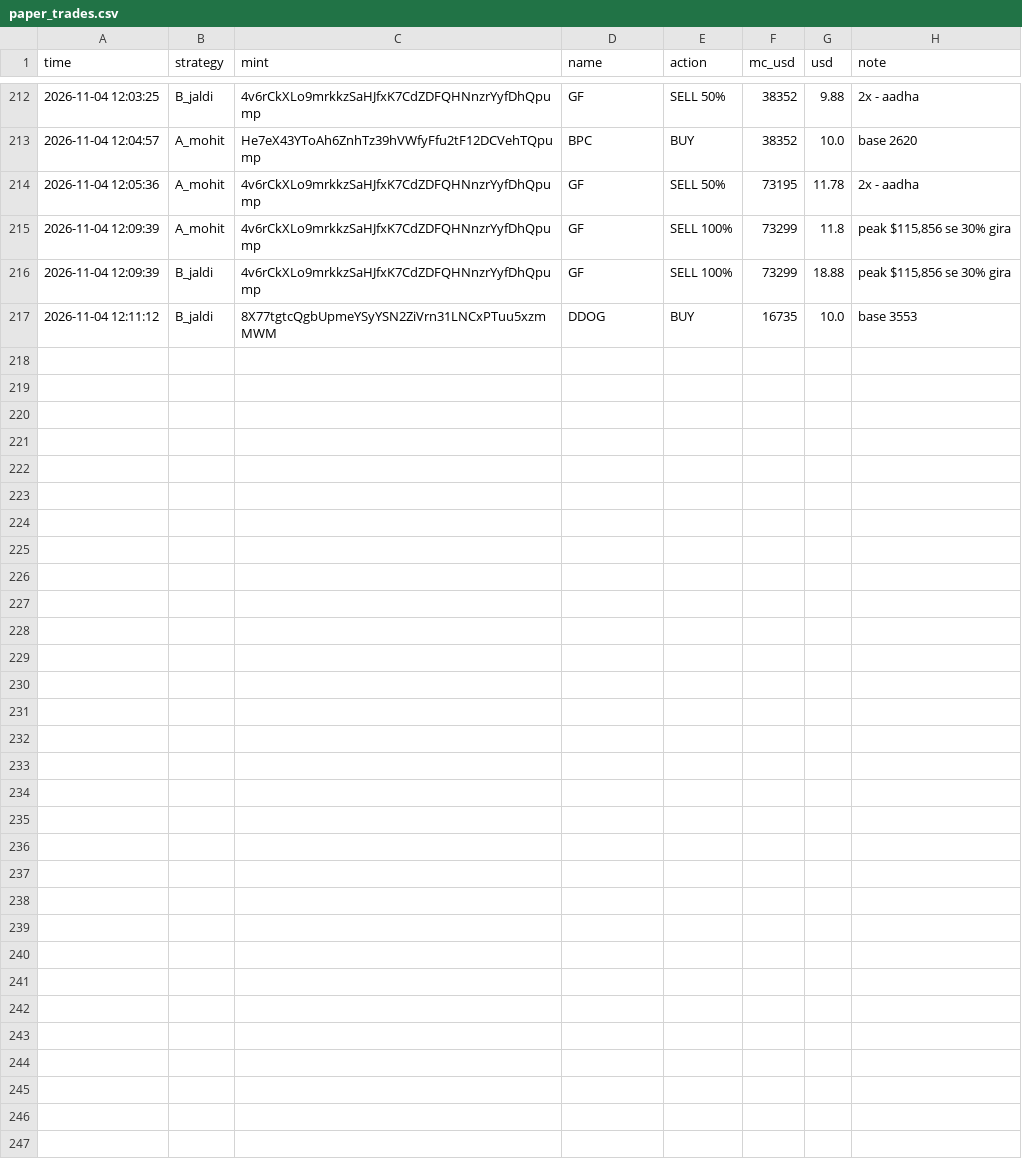
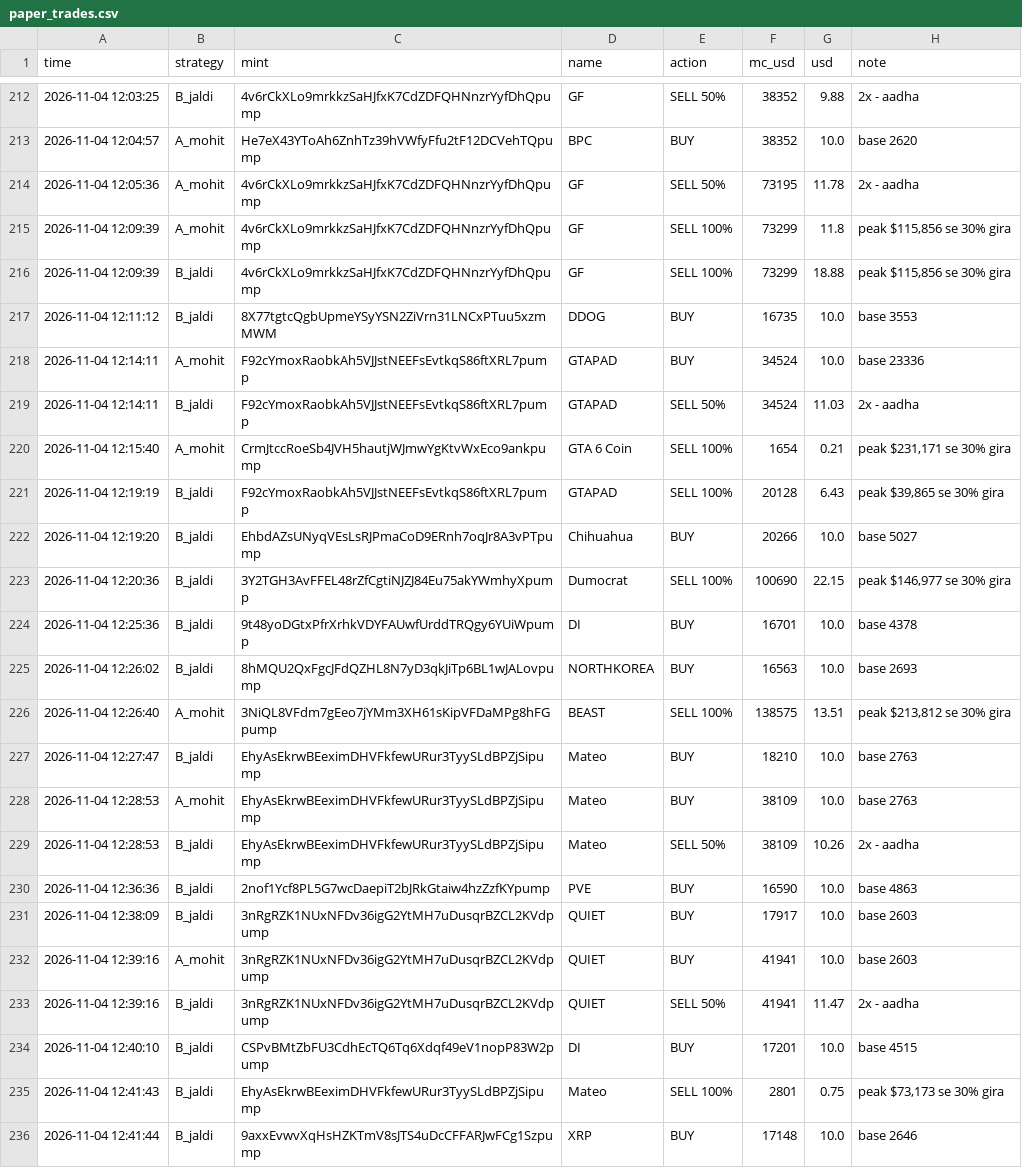
Before and after one commit to mohit1337890-rgb/pump-paper-bot, a CSV file: paper_trades.csv, drawn as a sheet; only a part is shown, gaps mark what is left out.

Commit message:
paper bot update

```diff
--- a/paper_trades.csv
+++ b/paper_trades.csv
@@ -217 +217,20 @@ time,strategy,mint,name,action,mc_usd,usd,note
 2026-11-04 12:11:12,B_jaldi,8X77tgtcQgbUpmeYSyYSN2ZiVrn31LNCxPTuu5xzmMWM,DDOG,BUY,16735,10.0,base 3553
+2026-11-04 12:14:11,A_mohit,F92cYmoxRaobkAh5VJJstNEEFsEvtkqS86ftXRL7pump,GTAPAD,BUY,34524,10.0,base 23336
+2026-11-04 12:14:11,B_jaldi,F92cYmoxRaobkAh5VJJstNEEFsEvtkqS86ftXRL7pump,GTAPAD,SELL 50%,34524,11.03,2x - aadha
+2026-11-04 12:15:40,A_mohit,CrmJtccRoeSb4JVH5hautjWJmwYgKtvWxEco9ankpump,GTA 6 Coin,SELL 100%,1654,0.21,"peak $231,171 se 30% gira"
+2026-11-04 12:19:19,B_jaldi,F92cYmoxRaobkAh5VJJstNEEFsEvtkqS86ftXRL7pump,GTAPAD,SELL 100%,20128,6.43,"peak $39,865 se 30% gira"
+2026-11-04 12:19:20,B_jaldi,EhbdAZsUNyqVEsLsRJPmaCoD9ERnh7oqJr8A3vPTpump,Chihuahua,BUY,20266,10.0,base 5027
+2026-11-04 12:20:36,B_jaldi,3Y2TGH3AvFFEL48rZfCgtiNJZJ84Eu75akYWmhyXpump,Dumocrat,SELL 100%,100690,22.15,"peak $146,977 se 30% gira"
+2026-11-04 12:25:36,B_jaldi,9t48yoDGtxPfrXrhkVDYFAUwfUrddTRQgy6YUiWpump,DI,BUY,16701,10.0,base 4378
+2026-11-04 12:26:02,B_jaldi,8hMQU2QxFgcJFdQZHL8N7yD3qkJiTp6BL1wJALovpump,NORTHKOREA,BUY,16563,10.0,base 2693
+2026-11-04 12:26:40,A_mohit,3NiQL8VFdm7gEeo7jYMm3XH61sKipVFDaMPg8hFGpump,BEAST,SELL 100%,138575,13.51,"peak $213,812 se 30% gira"
+2026-11-04 12:27:47,B_jaldi,EhyAsEkrwBEeximDHVFkfewURur3TyySLdBPZjSipump,Mateo,BUY,18210,10.0,base 2763
+2026-11-04 12:28:53,A_mohit,EhyAsEkrwBEeximDHVFkfewURur3TyySLdBPZjSipump,Mateo,BUY,38109,10.0,base 2763
+2026-11-04 12:28:53,B_jaldi,EhyAsEkrwBEeximDHVFkfewURur3TyySLdBPZjSipump,Mateo,SELL 50%,38109,10.26,2x - aadha
+2026-11-04 12:36:36,B_jaldi,2nof1Ycf8PL5G7wcDaepiT2bJRkGtaiw4hzZzfKYpump,PVE,BUY,16590,10.0,base 4863
+2026-11-04 12:38:09,B_jaldi,3nRgRZK1NUxNFDv36igG2YtMH7uDusqrBZCL2KVdpump,QUIET,BUY,17917,10.0,base 2603
+2026-11-04 12:39:16,A_mohit,3nRgRZK1NUxNFDv36igG2YtMH7uDusqrBZCL2KVdpump,QUIET,BUY,41941,10.0,base 2603
+2026-11-04 12:39:16,B_jaldi,3nRgRZK1NUxNFDv36igG2YtMH7uDusqrBZCL2KVdpump,QUIET,SELL 50%,41941,11.47,2x - aadha
+2026-11-04 12:40:10,B_jaldi,CSPvBMtZbFU3CdhEcTQ6Tq6Xdqf49eV1nopP83W2pump,DI,BUY,17201,10.0,base 4515
+2026-11-04 12:41:43,B_jaldi,EhyAsEkrwBEeximDHVFkfewURur3TyySLdBPZjSipump,Mateo,SELL 100%,2801,0.75,"peak $73,173 se 30% gira"
+2026-11-04 12:41:44,B_jaldi,9axxEvwvXqHsHZKTmV8sJTS4uDcCFFARJwFCg1Szpump,XRP,BUY,17148,10.0,base 2646
```
Also changed, not shown: 2 other files.
